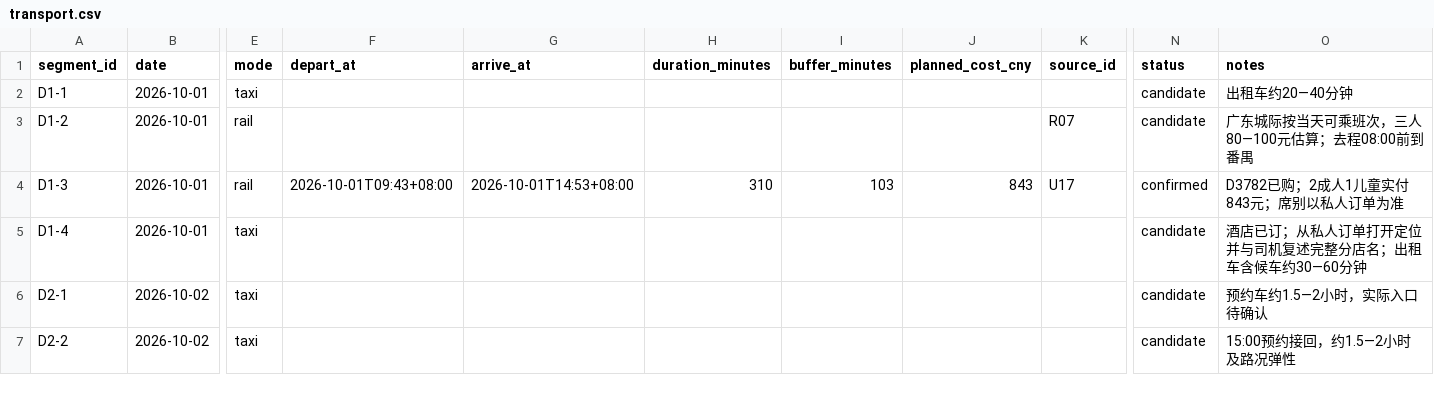
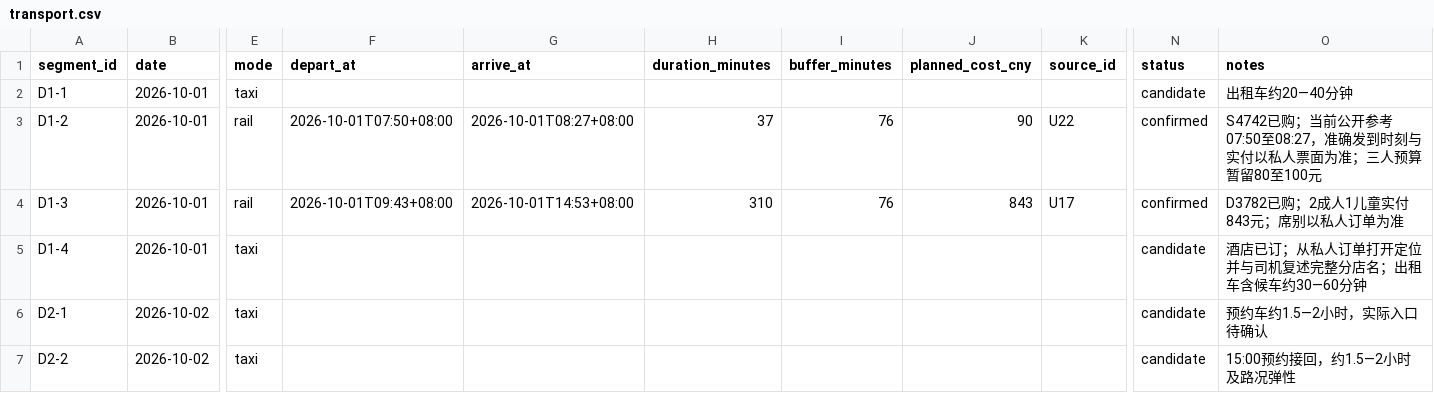
Before and after one commit to alanhsun/baise-2026-10, a CSV file: data/transport.csv, drawn as a sheet; only a part is shown, gaps mark what is left out; the diff names each change by its address in the sheet, - before the commit and + after, or states it on an @@ line.

```diff
--- a/data/transport.csv
+++ b/data/transport.csv
-F3 (depart_at): (empty)
+F3 (depart_at): 2026-10-01T07:50+08:00
-G3 (arrive_at): (empty)
+G3 (arrive_at): 2026-10-01T08:27+08:00
-H3 (duration_minutes): (empty)
+H3 (duration_minutes): 37
-I3 (buffer_minutes): (empty)
+I3 (buffer_minutes): 76
-J3 (planned_cost_cny): (empty)
+J3 (planned_cost_cny): 90
-K3 (source_id): R07
+K3 (source_id): U22
-N3 (status): candidate
+N3 (status): confirmed
-O3 (notes): 广东城际按当天可乘班次，三人80—100元估算；去程08:00前到番禺
+O3 (notes): S4742已购；当前公开参考07:50至08:27，准确发到时刻与实付以私人票面为准；三人预算暂留80至100元
-I4 (buffer_minutes): 103
+I4 (buffer_minutes): 76
```
Also changed, not shown: data/bookings.csv, data/budget.csv, 24 other files.
